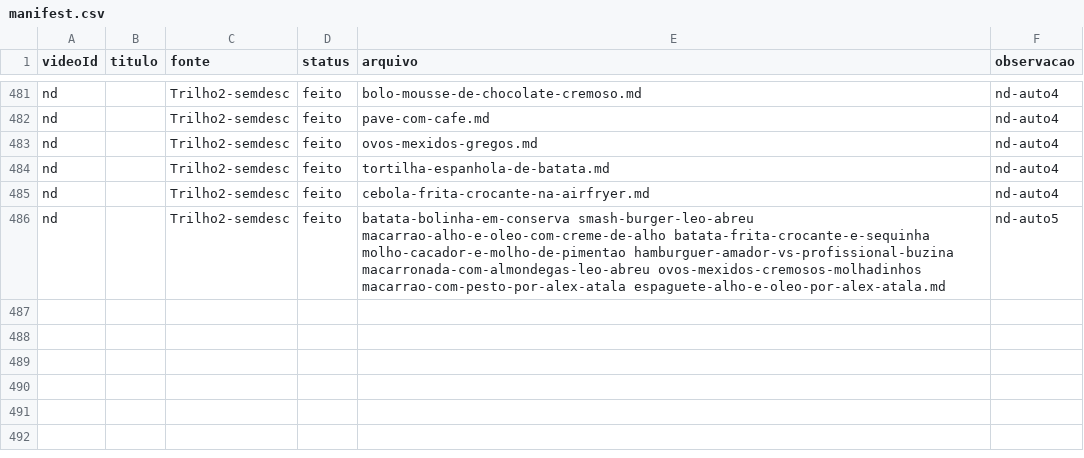
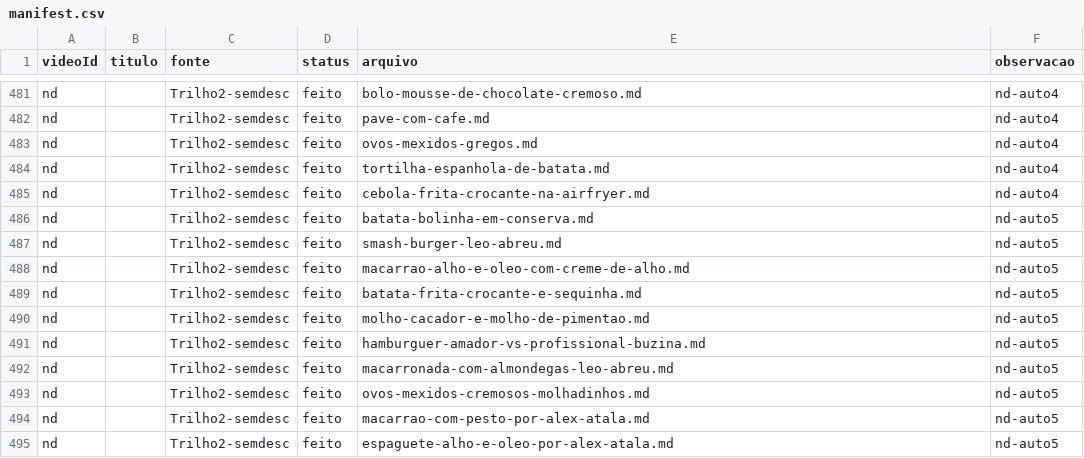
Before and after one commit to rodrigoma/recipes, a CSV file: _migration/manifest.csv, drawn as a sheet; only a part is shown, gaps mark what is left out.

Commit message:
Fix auto-5: corrige manifest (10 linhas) e evaluated_vids (explode IDs concatenados por bug zsh no-word-split)

```diff
--- a/_migration/manifest.csv
+++ b/_migration/manifest.csv
@@ -485,2 +485,11 @@ nd,,Trilho2-semdesc,feito,tortilha-espanhola-de-batata.md,nd-auto4
 nd,,Trilho2-semdesc,feito,cebola-frita-crocante-na-airfryer.md,nd-auto4
-nd,,Trilho2-semdesc,feito,batata-bolinha-em-conserva smash-burger-leo-abreu macarrao-alho-e-oleo-com-creme-de-alho batata-frita-crocante-e-sequinha molho-cacador-e-molho-de-pimentao hamburguer-amador-vs-profissional-buzina macarronada-com-almondegas-leo-abreu ovos-mexidos-cremosos-molhadinhos macarrao-com-pesto-por-alex-atala espaguete-alho-e-oleo-por-alex-atala.md,nd-auto5
+nd,,Trilho2-semdesc,feito,batata-bolinha-em-conserva.md,nd-auto5
+nd,,Trilho2-semdesc,feito,smash-burger-leo-abreu.md,nd-auto5
+nd,,Trilho2-semdesc,feito,macarrao-alho-e-oleo-com-creme-de-alho.md,nd-auto5
+nd,,Trilho2-semdesc,feito,batata-frita-crocante-e-sequinha.md,nd-auto5
+nd,,Trilho2-semdesc,feito,molho-cacador-e-molho-de-pimentao.md,nd-auto5
+nd,,Trilho2-semdesc,feito,hamburguer-amador-vs-profissional-buzina.md,nd-auto5
+nd,,Trilho2-semdesc,feito,macarronada-com-almondegas-leo-abreu.md,nd-auto5
+nd,,Trilho2-semdesc,feito,ovos-mexidos-cremosos-molhadinhos.md,nd-auto5
+nd,,Trilho2-semdesc,feito,macarrao-com-pesto-por-alex-atala.md,nd-auto5
+nd,,Trilho2-semdesc,feito,espaguete-alho-e-oleo-por-alex-atala.md,nd-auto5
```
Also changed, not shown: 1 other file.
